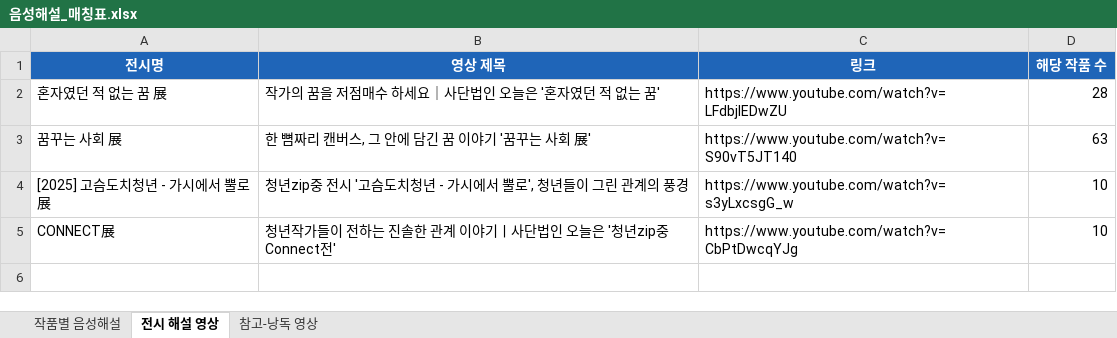
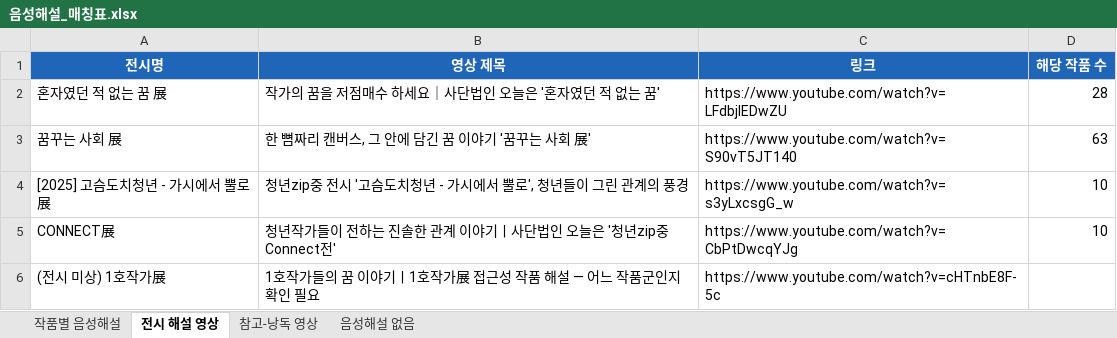
Before and after one commit to oneulmin-bot/oneul-art-galler, an Excel workbook: 음성해설_매칭표.xlsx, sheet 전시 해설 영상, drawn as a sheet; values as stored, in another font and other column widths than the file's, no borders; the diff names each change by its address in the sheet, - before the commit and + after, or states it on an @@ line.

```diff
--- a/음성해설_매칭표.xlsx (sheet 전시 해설 영상)
+++ b/음성해설_매칭표.xlsx (sheet 전시 해설 영상)
+sheet tab: 음성해설 없음
+row 6: (전시 미상) 1호작가展 | 1호작가들의 꿈 이야기ㅣ1호작가展 접근성 작품 해설 — 어느 작품군인지 확인 필요 | https://www.youtube.com/watch?v=cHTnbE8F-5c
```
Also changed, not shown: sheet 작품별 음성해설.
